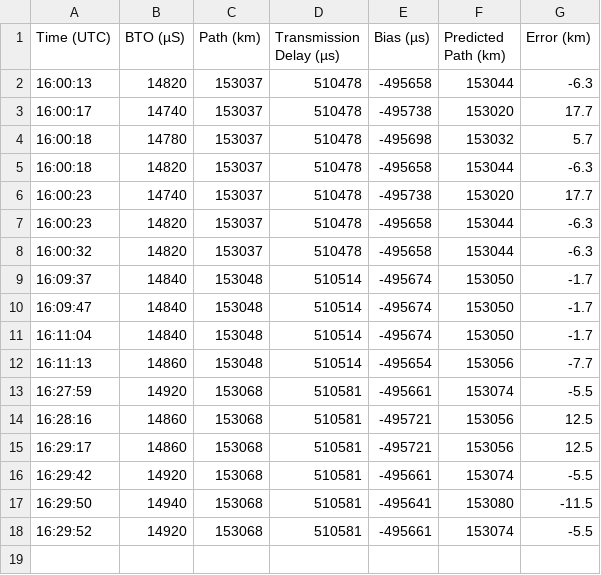
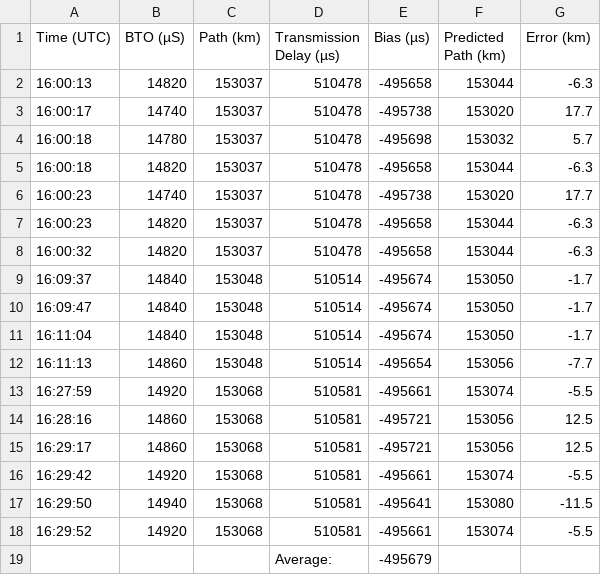
Before and after one commit to sladen/inmarsat-9m-mro, a CSV file: atsb/table-2-bto-calibration-kuala-lumpur-international-airport.csv, drawn as a sheet; the diff names each change by its address in the sheet, - before the commit and + after, or states it on an @@ line.

Commit message:
Cope with singular footing lines after lower rule (Table 2)

```diff
--- a/atsb/table-2-bto-calibration-kuala-lumpur-international-airport.csv
+++ b/atsb/table-2-bto-calibration-kuala-lumpur-international-airport.csv
+row 19:  |  |  | Average: | -495679
```
Also changed, not shown: 1 other file.
